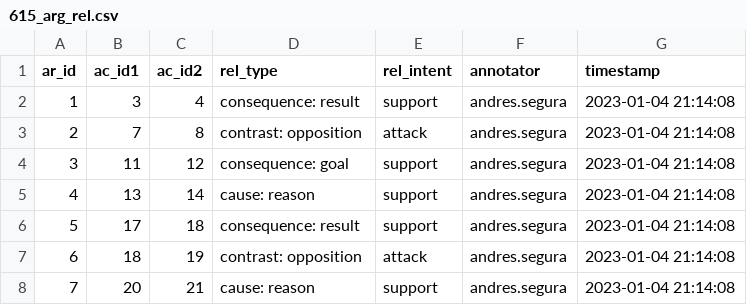
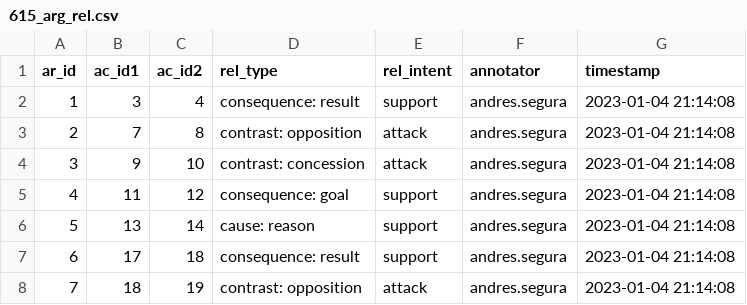
Before and after one commit to argrecsys/decide-madrid-2019-annotations, a CSV file: tools/argael/results/andres.segura/615_arg_rel.csv, drawn as a sheet; only a part is shown; the shorter side is filled out with more unchanged rows; addresses are those after the commit; the diff names each change by its address in the sheet, - before the commit and + after, or states it on an @@ line.

```diff
--- a/tools/argael/results/andres.segura/615_arg_rel.csv
+++ b/tools/argael/results/andres.segura/615_arg_rel.csv
+row 4: 3 | 9 | 10 | contrast: concession | attack | andres.segura | 2023-01-04 21:14:08
@@ column A (ar_id) renumbered from row 5 down @@
```
Also changed, not shown: tools/argael/results/andres.segura/15970_arg_rel.csv, tools/argael/results/andres.segura/2121_arg_rel.csv.
